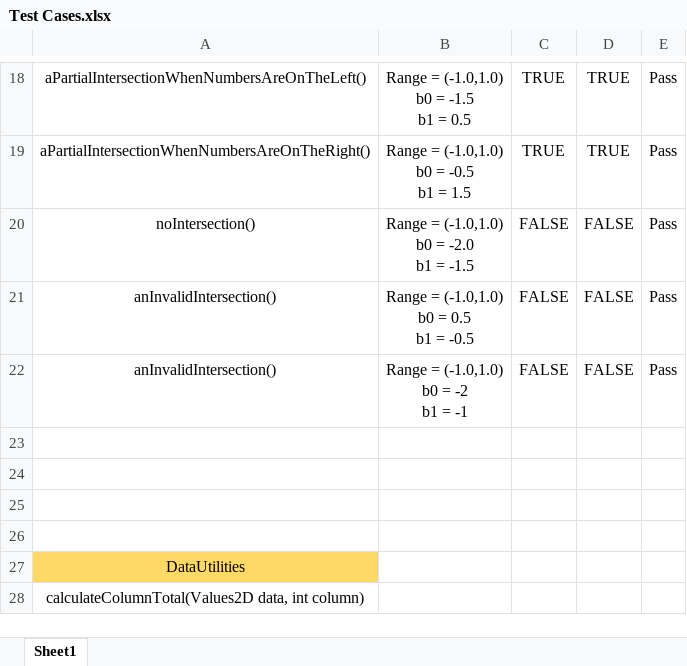
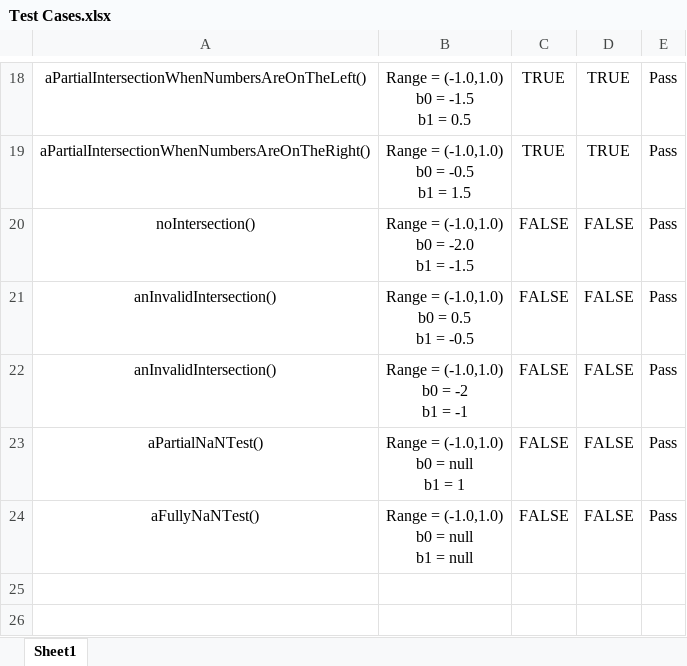
Before and after one commit to seng637-winter-2022/seng637-a2-mreza-kiani, an Excel workbook: Test Cases.xlsx, sheet Sheet1, drawn as a sheet; only a part is shown, gaps mark what is left out; the shorter side is filled out with more unchanged rows; values as stored, in another font and other column widths than the file's, no borders; ↵ is a line break in a cell; the diff names each change by its address in the sheet, - before the commit and + after, or states it on an @@ line.

Commit message:
Add some null tests for Range Intersect method

```diff
--- a/Test Cases.xlsx (sheet Sheet1)
+++ b/Test Cases.xlsx (sheet Sheet1)
-row 23: (empty)
+row 23: aPartialNaNTest() | Range = (-1.0,1.0) ↵ b0 = null ↵ b1 = 1 | FALSE | FALSE | Pass
-row 24: (empty)
+row 24: aFullyNaNTest() | Range = (-1.0,1.0) ↵ b0 = null ↵ b1 = null | FALSE | FALSE | Pass
```
Also changed, not shown: 2 other files.
